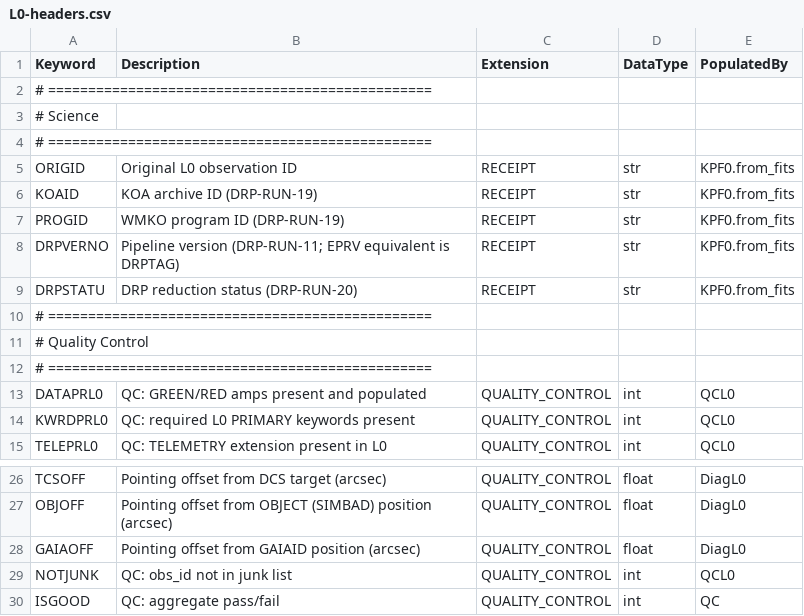
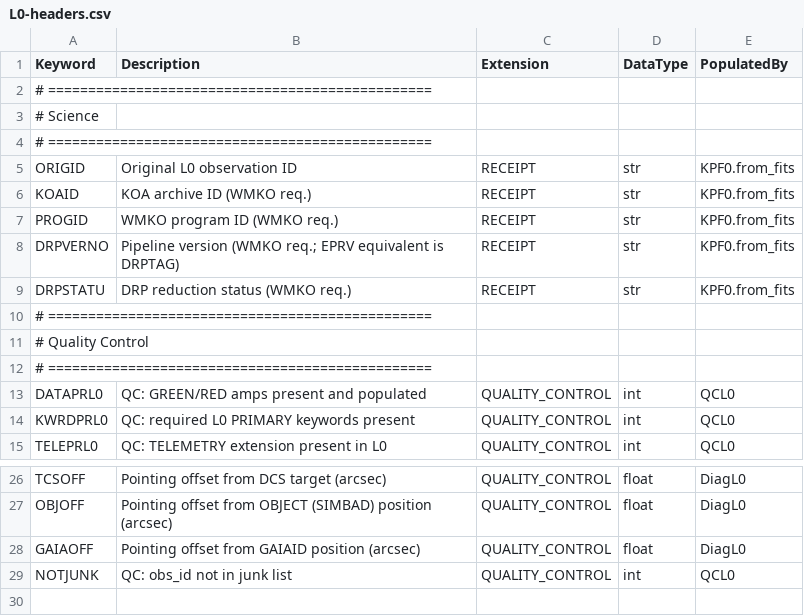
Before and after one commit to Keck-DataReductionPipelines/KPF-Pipeline, a CSV file: kpfpipe/data_models/config/L0-headers.csv, drawn as a sheet; only a part is shown, gaps mark what is left out.

Commit message:
Delete the ISGOOD QC aggregate
ISGOOD was a derived AND over the per-check flags already on QUALITY_CONTROL,
so it carried no information the flags themselves did not. QC.run() no longer
computes or writes it, and the checkpoint layer reports failures by naming the
failing flags instead of announcing ISGOOD=0.

With the only "QC"-populated row gone, the registry's QC populator set is just
the per-level QCL{n} tags and qc_flag_keywords is the union of the per-level
sets, so the aggregate no longer needs excluding at each use.

The governing docs are updated to match, along with two lines left stale by
3efaddd3 that still described CATALOG_RECORD as carrying presence flags.

Also carries an unrelated working-tree edit: four L0 RECEIPT descriptions cite
"WMKO req." in place of the DRP-RUN-NN numbers.

```diff
--- a/kpfpipe/data_models/config/L0-headers.csv
+++ b/kpfpipe/data_models/config/L0-headers.csv
@@ -5,6 +5,6 @@ Keyword,Description,Extension,DataType,PopulatedBy
 ORIGID,Original L0 observation ID,RECEIPT,str,KPF0.from_fits
-KOAID,KOA archive ID (DRP-RUN-19),RECEIPT,str,KPF0.from_fits
-PROGID,WMKO program ID (DRP-RUN-19),RECEIPT,str,KPF0.from_fits
-DRPVERNO,Pipeline version (DRP-RUN-11; EPRV equivalent is DRPTAG),RECEIPT,str,KPF0.from_fits
-DRPSTATU,DRP reduction status (DRP-RUN-20),RECEIPT,str,KPF0.from_fits
+KOAID,KOA archive ID (WMKO req.),RECEIPT,str,KPF0.from_fits
+PROGID,WMKO program ID (WMKO req.),RECEIPT,str,KPF0.from_fits
+DRPVERNO,Pipeline version (WMKO req.; EPRV equivalent is DRPTAG),RECEIPT,str,KPF0.from_fits
+DRPSTATU,DRP reduction status (WMKO req.),RECEIPT,str,KPF0.from_fits
 # ================================================
@@ -29,2 +29 @@ GAIAOFF,Pointing offset from GAIAID position (arcsec),QUALITY_CONTROL,float,Diag
 NOTJUNK,QC: obs_id not in junk list,QUALITY_CONTROL,int,QCL0
-ISGOOD,QC: aggregate pass/fail,QUALITY_CONTROL,int,QC
```
Also changed, not shown: 11 other files.
